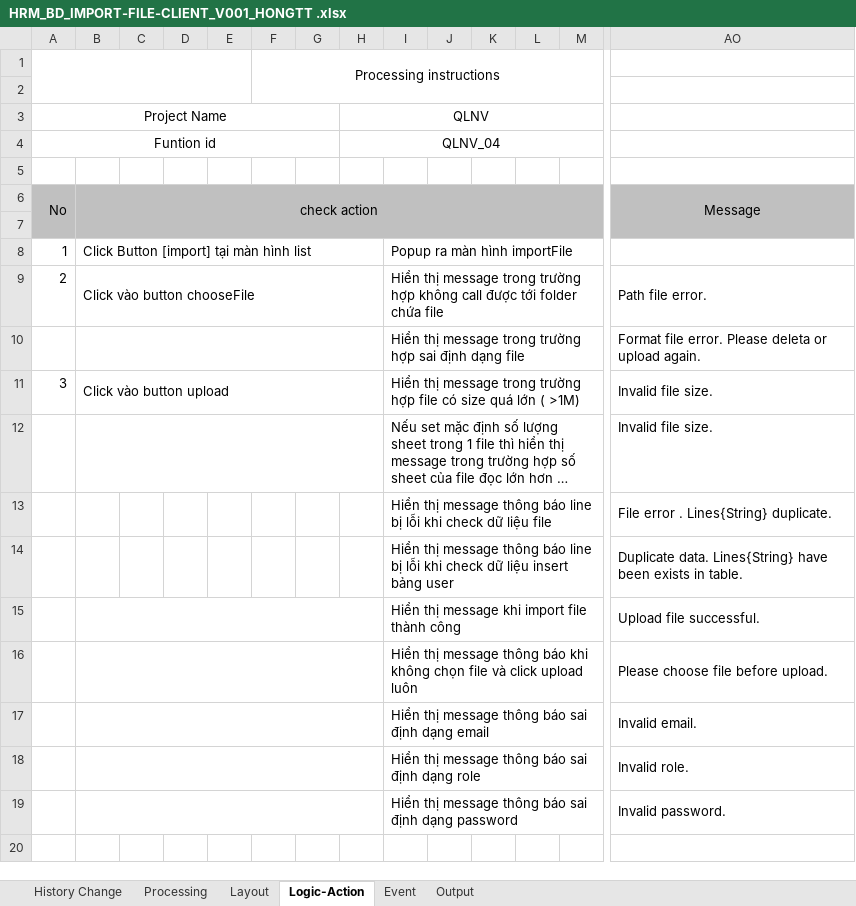
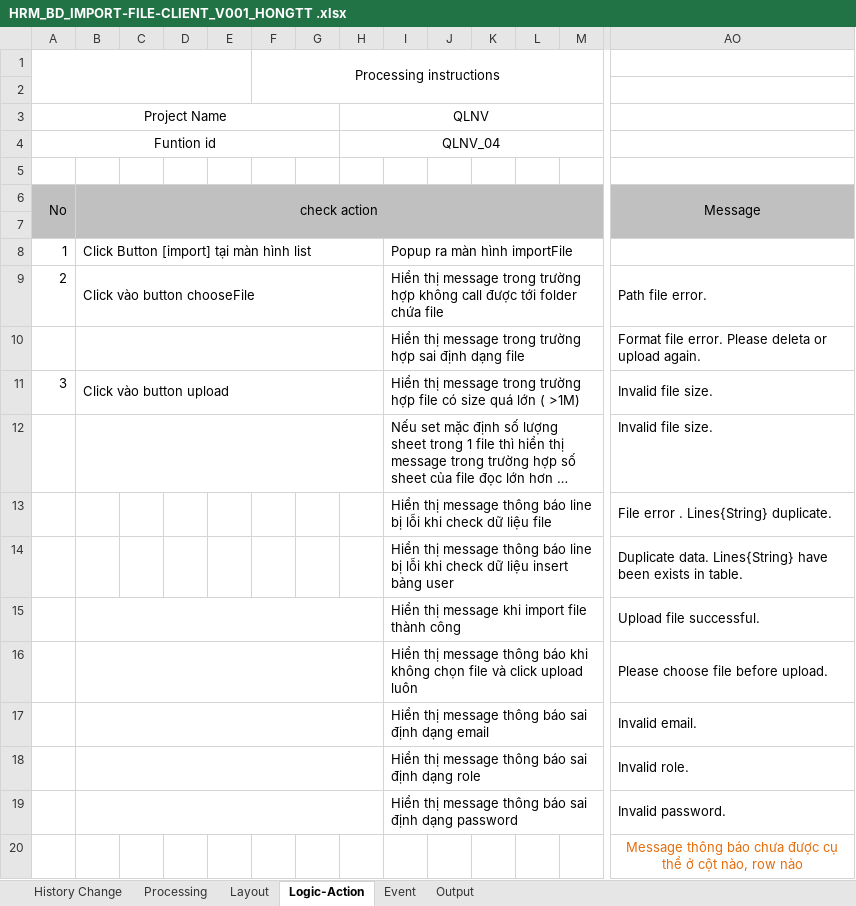
Before and after one commit to huongmvtest12345689/QLVN_document, an Excel workbook: BD/HRM_BD_IMPORT-FILE-CLIENT_V001_HONGTT .xlsx, sheet Logic-Action, drawn as a sheet; only a part is shown, gaps mark what is left out; long unchanged cells end in …; values as stored, in another font and other column widths than the file's, no borders; rows hold the shown columns only; the diff names each change by its address in the sheet, - before the commit and + after, or states it on an @@ line.

```diff
--- a/BD/HRM_BD_IMPORT-FILE-CLIENT_V001_HONGTT .xlsx (sheet Logic-Action)
+++ b/BD/HRM_BD_IMPORT-FILE-CLIENT_V001_HONGTT .xlsx (sheet Logic-Action)
+row 20:  |  |  |  |  |  |  |  |  |  |  |  |  | Message thông báo chưa được cụ thể ở cột nào, row nào
```
Also changed, not shown: sheet Event, sheet Processing, sheet History Change, sheet Layout, charts or pictures, 1 other file.
